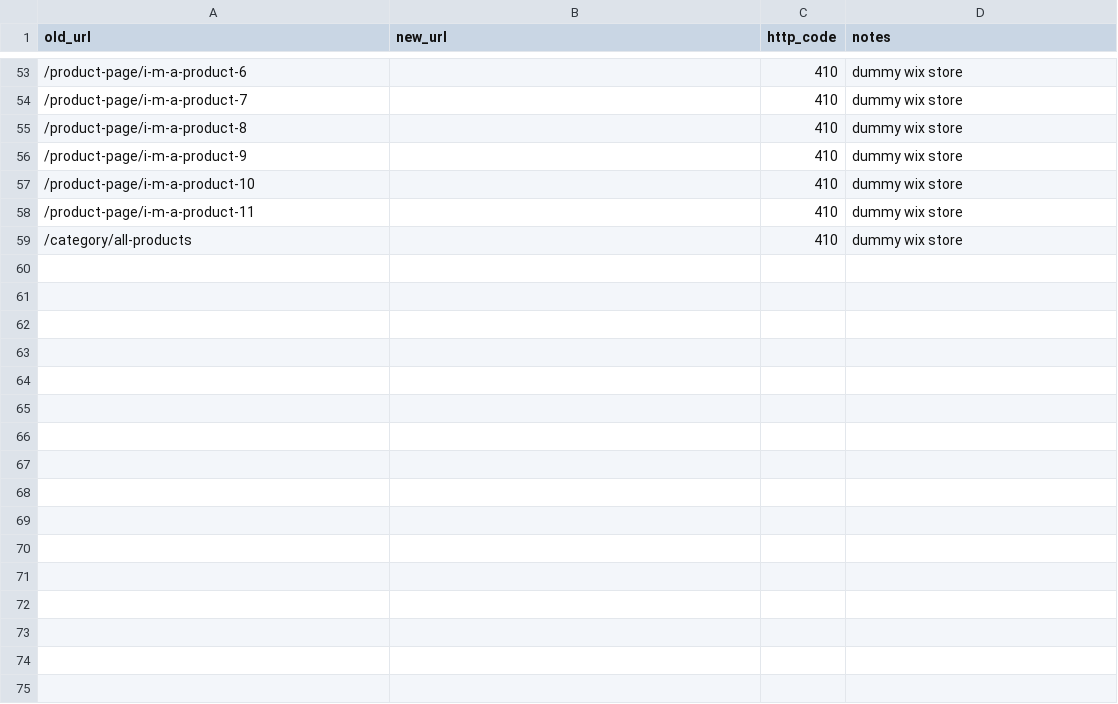
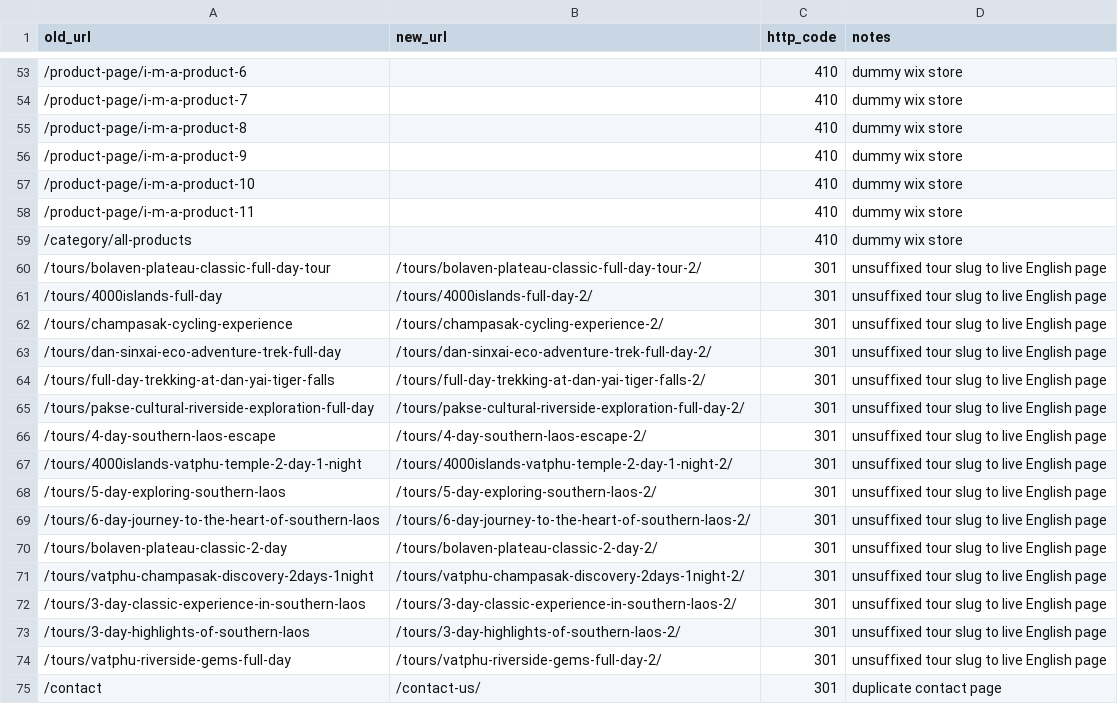
Before and after one commit to Xxobster/watphoutravelshostinger, a CSV file: wp-content/plugins/watphou-core/data/redirects.csv, drawn as a sheet; only a part is shown, gaps mark what is left out; the diff covers the shown part only; the diff names each change by its address in the sheet, - before the commit and + after, or states it on an @@ line.

```diff
--- a/wp-content/plugins/watphou-core/data/redirects.csv
+++ b/wp-content/plugins/watphou-core/data/redirects.csv
+row 60: /tours/bolaven-plateau-classic-full-day-tour | /tours/bolaven-plateau-classic-full-day-tour-2/ | 301 | unsuffixed tour slug to live English page
+row 61: /tours/4000islands-full-day | /tours/4000islands-full-day-2/ | 301 | unsuffixed tour slug to live English page
+row 62: /tours/champasak-cycling-experience | /tours/champasak-cycling-experience-2/ | 301 | unsuffixed tour slug to live English page
+row 63: /tours/dan-sinxai-eco-adventure-trek-full-day | /tours/dan-sinxai-eco-adventure-trek-full-day-2/ | 301 | unsuffixed tour slug to live English page
+row 64: /tours/full-day-trekking-at-dan-yai-tiger-falls | /tours/full-day-trekking-at-dan-yai-tiger-falls-2/ | 301 | unsuffixed tour slug to live English page
+row 65: /tours/pakse-cultural-riverside-exploration-full-day | /tours/pakse-cultural-riverside-exploration-full-day-2/ | 301 | unsuffixed tour slug to live English page
+row 66: /tours/4-day-southern-laos-escape | /tours/4-day-southern-laos-escape-2/ | 301 | unsuffixed tour slug to live English page
+row 67: /tours/4000islands-vatphu-temple-2-day-1-night | /tours/4000islands-vatphu-temple-2-day-1-night-2/ | 301 | unsuffixed tour slug to live English page
+row 68: /tours/5-day-exploring-southern-laos | /tours/5-day-exploring-southern-laos-2/ | 301 | unsuffixed tour slug to live English page
+row 69: /tours/6-day-journey-to-the-heart-of-southern-laos | /tours/6-day-journey-to-the-heart-of-southern-laos-2/ | 301 | unsuffixed tour slug to live English page
+row 70: /tours/bolaven-plateau-classic-2-day | /tours/bolaven-plateau-classic-2-day-2/ | 301 | unsuffixed tour slug to live English page
+row 71: /tours/vatphu-champasak-discovery-2days-1night | /tours/vatphu-champasak-discovery-2days-1night-2/ | 301 | unsuffixed tour slug to live English page
+row 72: /tours/3-day-classic-experience-in-southern-laos | /tours/3-day-classic-experience-in-southern-laos-2/ | 301 | unsuffixed tour slug to live English page
+row 73: /tours/3-day-highlights-of-southern-laos | /tours/3-day-highlights-of-southern-laos-2/ | 301 | unsuffixed tour slug to live English page
+row 74: /tours/vatphu-riverside-gems-full-day | /tours/vatphu-riverside-gems-full-day-2/ | 301 | unsuffixed tour slug to live English page
+row 75: /contact | /contact-us/ | 301 | duplicate contact page
```
Also changed, not shown: 22 edited cells elsewhere in this file, 28 other files.
